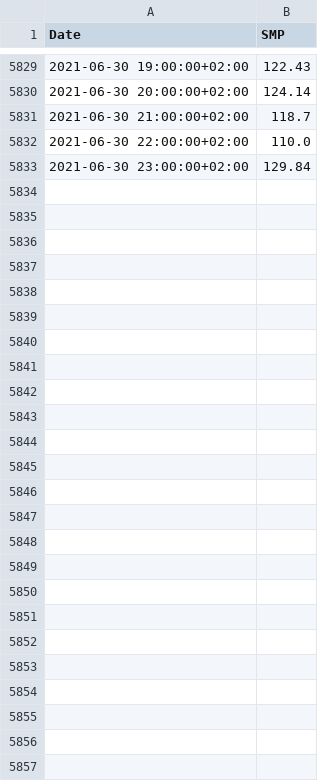
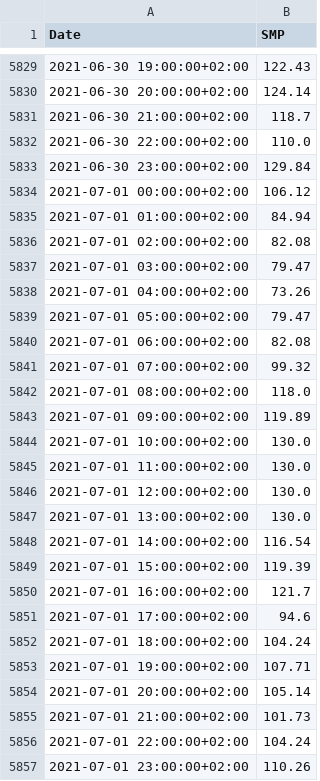
Before and after one commit to ThanosPourikis/Thesis, a CSV file: datasets/SMP.csv, drawn as a sheet; only a part is shown, gaps mark what is left out.

Commit message:
New Data

```diff
--- a/datasets/SMP.csv
+++ b/datasets/SMP.csv
@@ -5833 +5833,25 @@ Date,SMP
 2021-06-30 23:00:00+02:00,129.84
+2021-07-01 00:00:00+02:00,106.12
+2021-07-01 01:00:00+02:00,84.94
+2021-07-01 02:00:00+02:00,82.08
+2021-07-01 03:00:00+02:00,79.47
+2021-07-01 04:00:00+02:00,73.26
+2021-07-01 05:00:00+02:00,79.47
+2021-07-01 06:00:00+02:00,82.08
+2021-07-01 07:00:00+02:00,99.32
+2021-07-01 08:00:00+02:00,118.0
+2021-07-01 09:00:00+02:00,119.89
+2021-07-01 10:00:00+02:00,130.0
+2021-07-01 11:00:00+02:00,130.0
+2021-07-01 12:00:00+02:00,130.0
+2021-07-01 13:00:00+02:00,130.0
+2021-07-01 14:00:00+02:00,116.54
+2021-07-01 15:00:00+02:00,119.39
+2021-07-01 16:00:00+02:00,121.7
+2021-07-01 17:00:00+02:00,94.6
+2021-07-01 18:00:00+02:00,104.24
+2021-07-01 19:00:00+02:00,107.71
+2021-07-01 20:00:00+02:00,105.14
+2021-07-01 21:00:00+02:00,101.73
+2021-07-01 22:00:00+02:00,104.24
+2021-07-01 23:00:00+02:00,110.26
```
Also changed, not shown: 1 other file.
